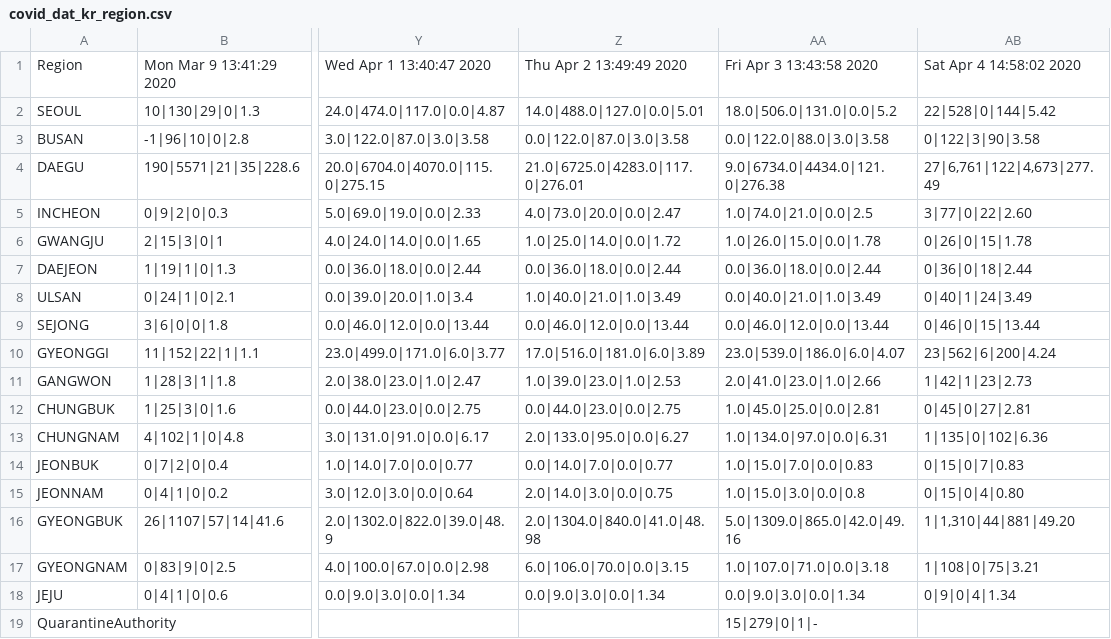
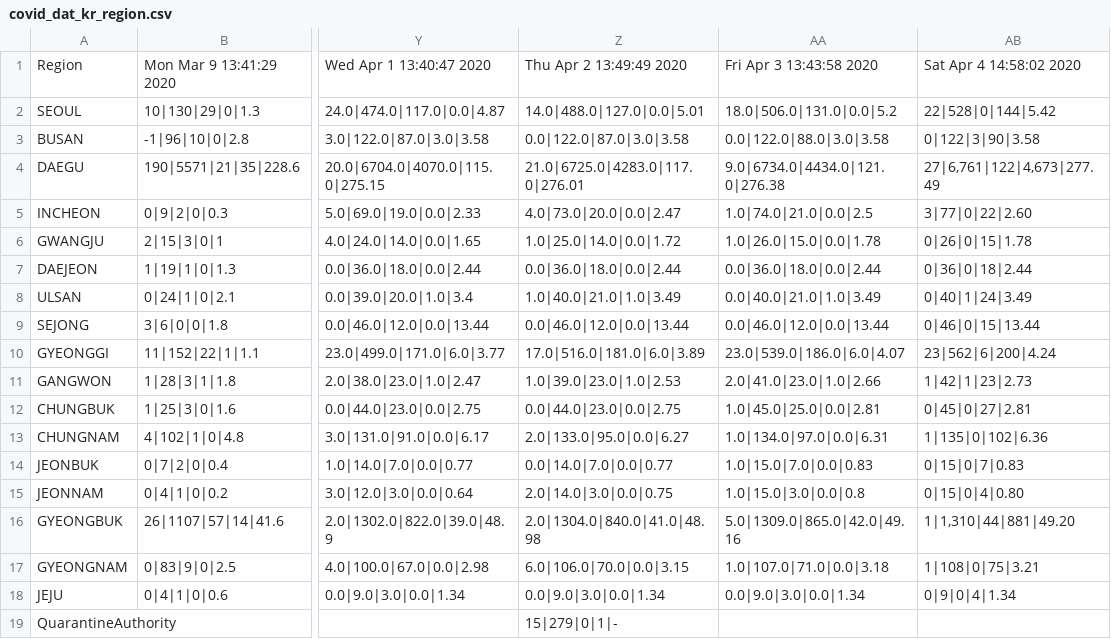
Before and after one commit to KKodiac/Covid19_Stats, a CSV file: Covid19/Data/Korea/covid_dat_kr_region.csv, drawn as a sheet; only a part is shown, gaps mark what is left out; the diff names each change by its address in the sheet, - before the commit and + after, or states it on an @@ line.

Commit message:
Update covid_dat_kr_region.csv

```diff
--- a/Covid19/Data/Korea/covid_dat_kr_region.csv
+++ b/Covid19/Data/Korea/covid_dat_kr_region.csv
-Z19: (empty)
+Z19: 15|279|0|1|-
-AA19: 15|279|0|1|-
+AA19: (empty)
```
